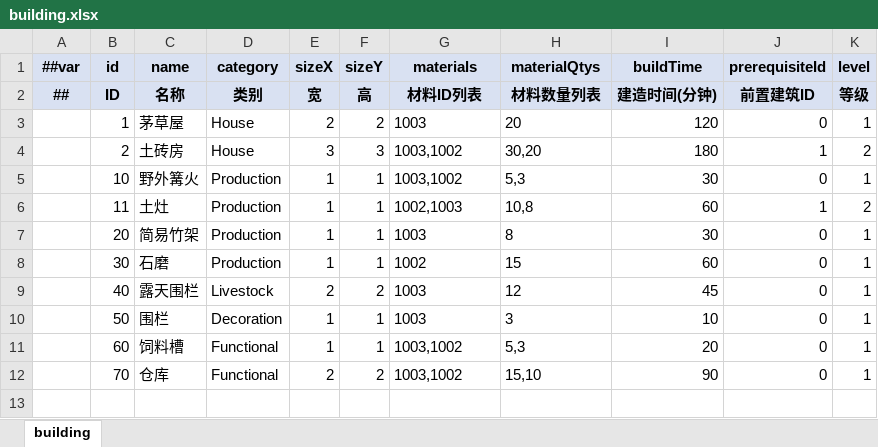
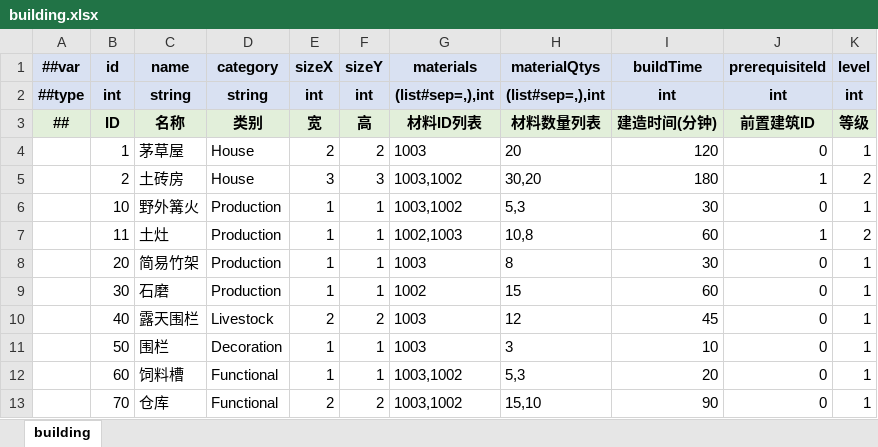
Before and after one commit to XjVoilin/OpenClawGame01, an Excel workbook: Tools/Luban/DataTables/Datas/CozyYard/building.xlsx, sheet building, drawn as a sheet; values as stored, in another font and other column widths than the file's, no borders; the diff names each change by its address in the sheet, - before the commit and + after, or states it on an @@ line.

```diff
--- a/Tools/Luban/DataTables/Datas/CozyYard/building.xlsx (sheet building)
+++ b/Tools/Luban/DataTables/Datas/CozyYard/building.xlsx (sheet building)
+row 2: ##type | int | string | string | int | int | (list#sep=,),int | (list#sep=,),int | int | int | int
```
Also changed, not shown: Tools/Luban/DataTables/Datas/CozyYard/crop.xlsx, Tools/Luban/DataTables/Datas/CozyYard/milestone.xlsx, 15 other files.
